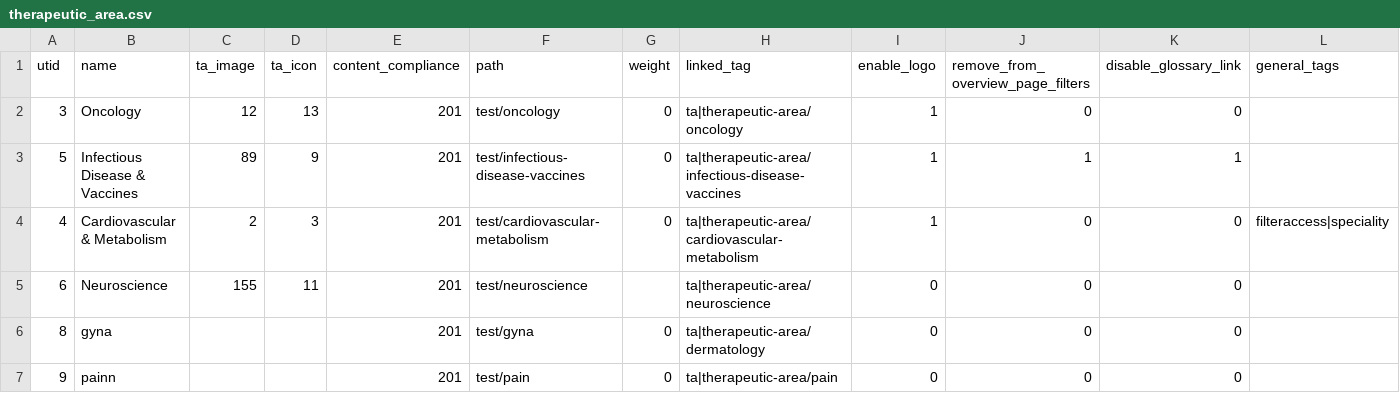
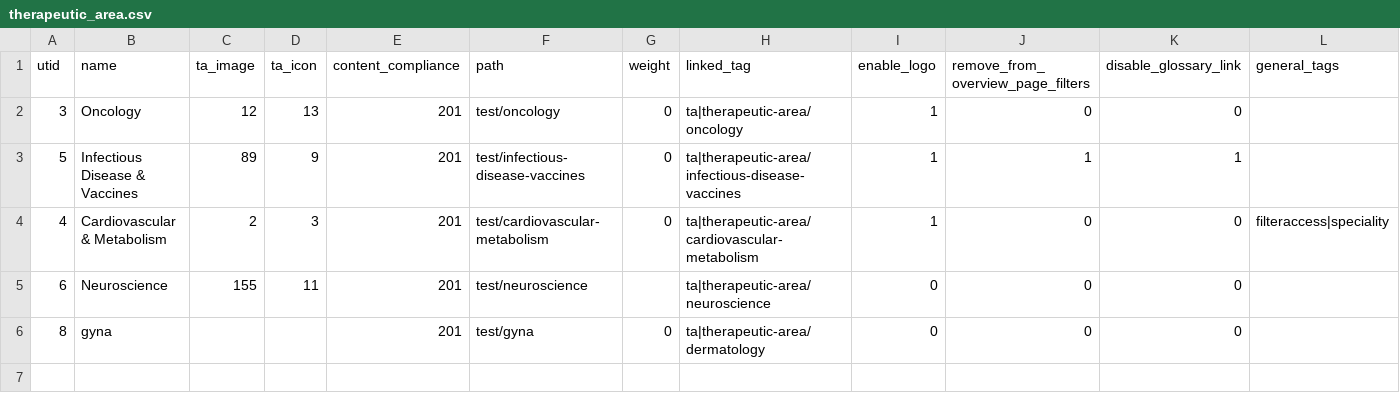
Before and after one commit to geertvangent/jmc-test, a CSV file: draft/therapeutic_area.csv, drawn as a sheet; only a part is shown; rows hold the shown columns only; the diff names each change by its address in the sheet, - before the commit and + after, or states it on an @@ line.

Commit message:
Therapeutic area removed by gvangent

```diff
--- a/draft/therapeutic_area.csv
+++ b/draft/therapeutic_area.csv
-row 7: 9 | painn |  |  | 201 | test/pain | 0 | ta|therapeutic-area/pain | 0 | 0 | 0
```
